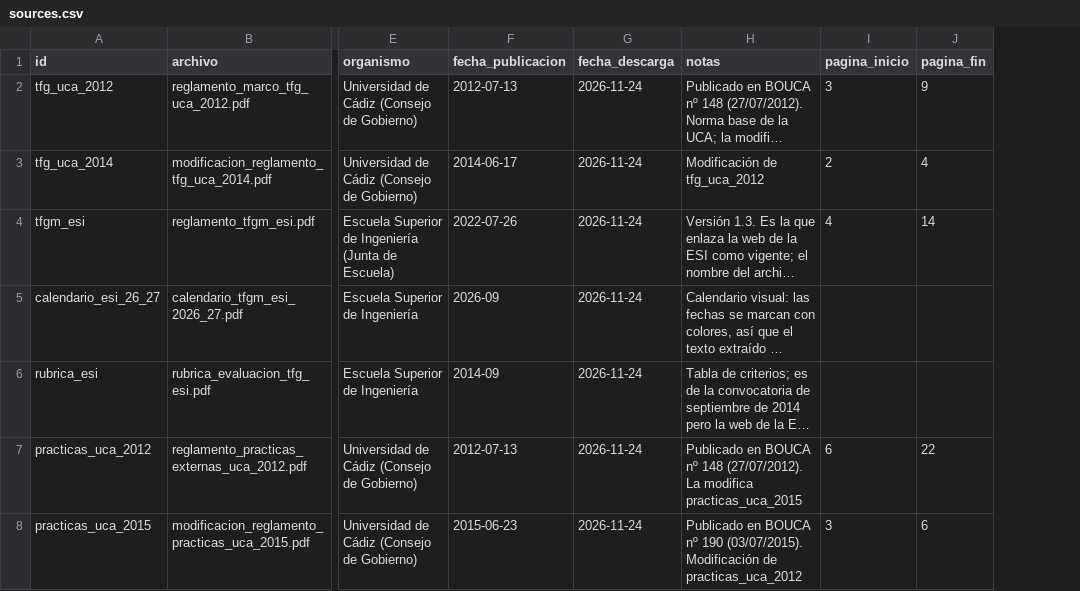
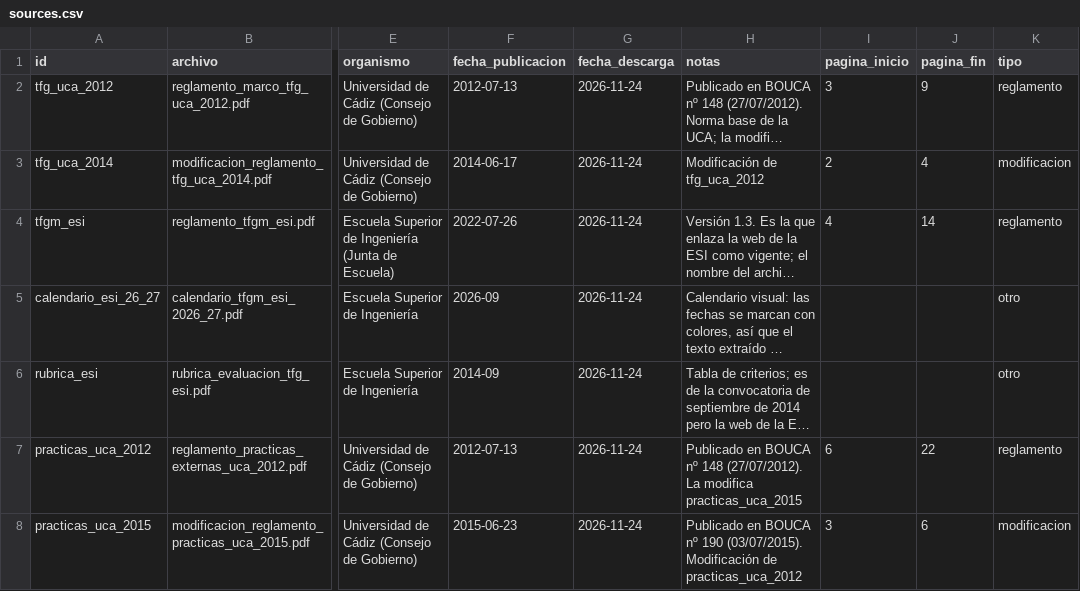
Before and after one commit to GallardoJoseManuel/rag-normativa-uca, a CSV file: data/sources.csv, drawn as a sheet; only a part is shown, gaps mark what is left out; long unchanged cells end in …; the diff names each change by its address in the sheet, - before the commit and + after, or states it on an @@ line.

Commit message:
feat: divide los reglamentos en artículos y disposiciones

```diff
--- a/data/sources.csv
+++ b/data/sources.csv
+column K (tipo), rows 2-8: reglamento | modificacion | reglamento | otro | otro | reglamento | modificacion
```
Also changed, not shown: 3 other files.
